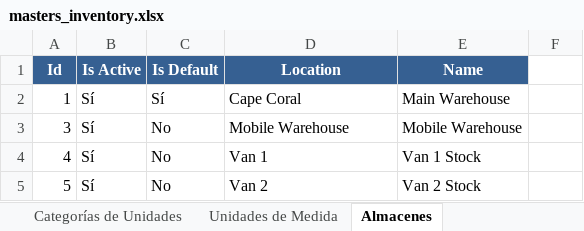
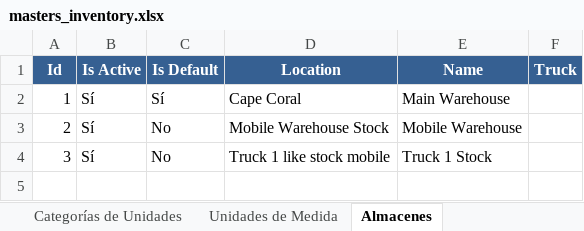
Before and after one commit to Gulivers/chalan-pro_tenant, an Excel workbook: app/appinventory/static/appinventory/masters_inventory.xlsx, sheet Almacenes, drawn as a sheet; values as stored, in another font and other column widths than the file's, no borders; removed rows and columns are numbered as before the commit, all else as after; the diff names each change by its address in the sheet, - before the commit and + after, or states it on an @@ line.

```diff
--- a/app/appinventory/static/appinventory/masters_inventory.xlsx (sheet Almacenes)
+++ b/app/appinventory/static/appinventory/masters_inventory.xlsx (sheet Almacenes)
-F1: (empty)
+F1: Truck
-F1 fill: none
+F1 fill: #366092
+row 3: 2 | Sí | No | Mobile Warehouse Stock | Mobile Warehouse
-D4 (Location): Mobile Warehouse
+D4 (Location): Truck 1 like stock mobile
-E4 (Name): Mobile Warehouse
+E4 (Name): Truck 1 Stock
-row 4: 4 | Sí | No | Van 1 | Van 1 Stock
-row 5: 5 | Sí | No | Van 2 | Van 2 Stock
```
Also changed, not shown: sheet Productos, sheet Precios de Productos, sheet Unidades de Medida, 14 other files.
